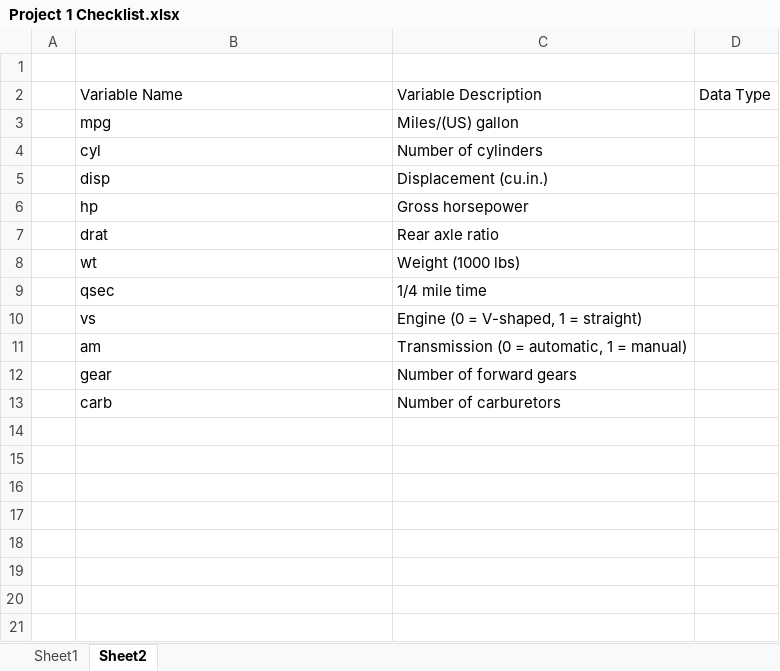
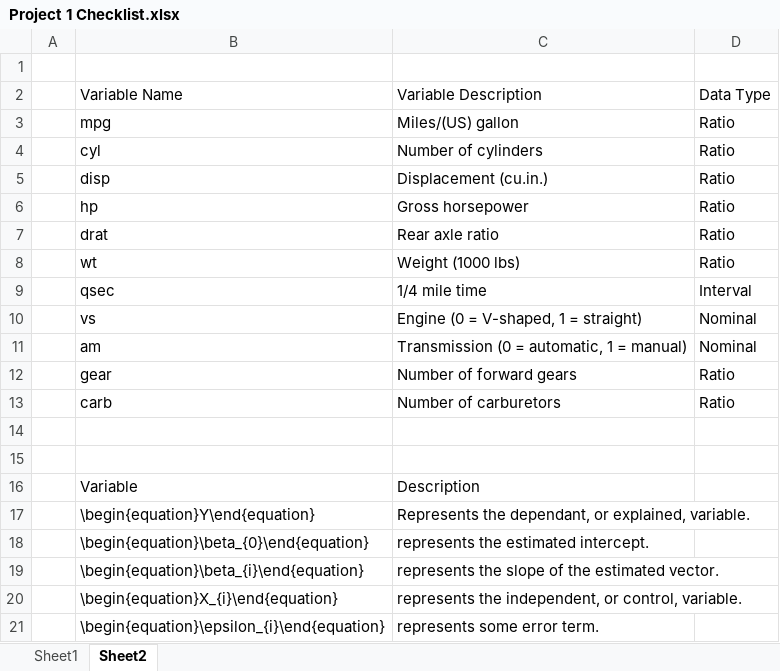
Before and after one commit to Daniel-Carpenter/IntroToR, an Excel workbook: 04 - Project/Project 1 Checklist.xlsx, sheet Sheet2, drawn as a sheet; values as stored, in another font and other column widths than the file's, no borders; the diff names each change by its address in the sheet, - before the commit and + after, or states it on an @@ line.

```diff
--- a/04 - Project/Project 1 Checklist.xlsx (sheet Sheet2)
+++ b/04 - Project/Project 1 Checklist.xlsx (sheet Sheet2)
-D3:D8: (empty)
+D3:D8: Ratio
-D9: (empty)
+D9: Interval
-D10:D11: (empty)
+D10:D11: Nominal
-D12:D13: (empty)
+D12:D13: Ratio
+row 14: (empty)
+row 15: (empty)
+row 16:  | Variable | Description
+row 17:  | \begin{equation}Y\end{equation} | Represents the dependant, or explained, variable.
+row 18:  | \begin{equation}\beta_{0}\end{equation} | represents the estimated intercept.
+row 19:  | \begin{equation}\beta_{i}\end{equation} | represents the slope of the estimated vector.
+row 20:  | \begin{equation}X_{i}\end{equation} | represents the independent, or control, variable.
+row 21:  | \begin{equation}\epsilon_{i}\end{equation} | represents some error term.
```
Also changed, not shown: sheet Sheet1, 5 other files.
